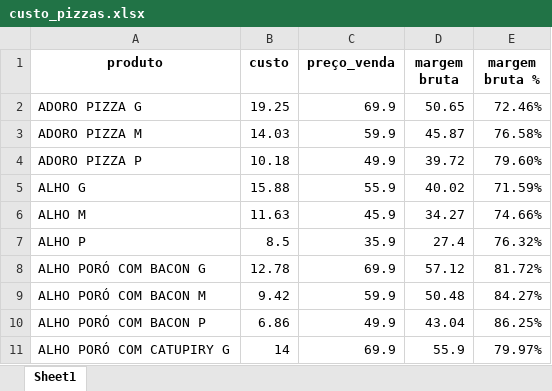
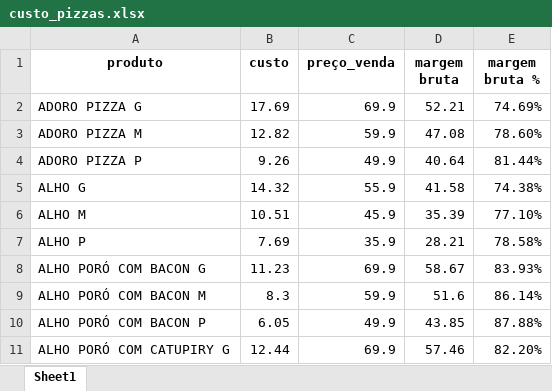
Before and after one commit to jvasouza/dashboard_pizzaria, an Excel workbook: data/custo_pizzas.xlsx, sheet Sheet1, drawn as a sheet; only a part is shown; values as stored, in another font and other column widths than the file's, no borders; the diff covers the shown part only; the diff names each change by its address in the sheet, - before the commit and + after, or states it on an @@ line.

```diff
--- a/data/custo_pizzas.xlsx (sheet Sheet1)
+++ b/data/custo_pizzas.xlsx (sheet Sheet1)
-B2 (custo): 19.25
+B2 (custo): 17.69
-D2 (margem bruta): 50.65
+D2 (margem bruta): 52.21
-E2 (margem bruta %): 72.46%
+E2 (margem bruta %): 74.69%
-B3 (custo): 14.03
+B3 (custo): 12.82
-D3 (margem bruta): 45.87
+D3 (margem bruta): 47.08
-E3 (margem bruta %): 76.58%
+E3 (margem bruta %): 78.60%
-B4 (custo): 10.18
+B4 (custo): 9.26
-D4 (margem bruta): 39.72
+D4 (margem bruta): 40.64
-E4 (margem bruta %): 79.60%
+E4 (margem bruta %): 81.44%
-B5 (custo): 15.88
+B5 (custo): 14.32
-D5 (margem bruta): 40.02
+D5 (margem bruta): 41.58
-E5 (margem bruta %): 71.59%
+E5 (margem bruta %): 74.38%
-B6 (custo): 11.63
+B6 (custo): 10.51
-D6 (margem bruta): 34.27
+D6 (margem bruta): 35.39
-E6 (margem bruta %): 74.66%
+E6 (margem bruta %): 77.10%
-B7 (custo): 8.5
+B7 (custo): 7.69
-D7 (margem bruta): 27.4
+D7 (margem bruta): 28.21
-E7 (margem bruta %): 76.32%
+E7 (margem bruta %): 78.58%
-B8 (custo): 12.78
+B8 (custo): 11.23
-D8 (margem bruta): 57.12
+D8 (margem bruta): 58.67
-E8 (margem bruta %): 81.72%
+E8 (margem bruta %): 83.93%
-B9 (custo): 9.42
+B9 (custo): 8.3
-D9 (margem bruta): 50.48
+D9 (margem bruta): 51.6
-E9 (margem bruta %): 84.27%
+E9 (margem bruta %): 86.14%
-B10 (custo): 6.86
+B10 (custo): 6.05
-D10 (margem bruta): 43.04
+D10 (margem bruta): 43.85
-E10 (margem bruta %): 86.25%
+E10 (margem bruta %): 87.88%
-B11 (custo): 14
+B11 (custo): 12.44
-D11 (margem bruta): 55.9
+D11 (margem bruta): 57.46
-E11 (margem bruta %): 79.97%
+E11 (margem bruta %): 82.20%
```
Also changed, not shown: 346 edited cells elsewhere in this sheet, 4 other files.
